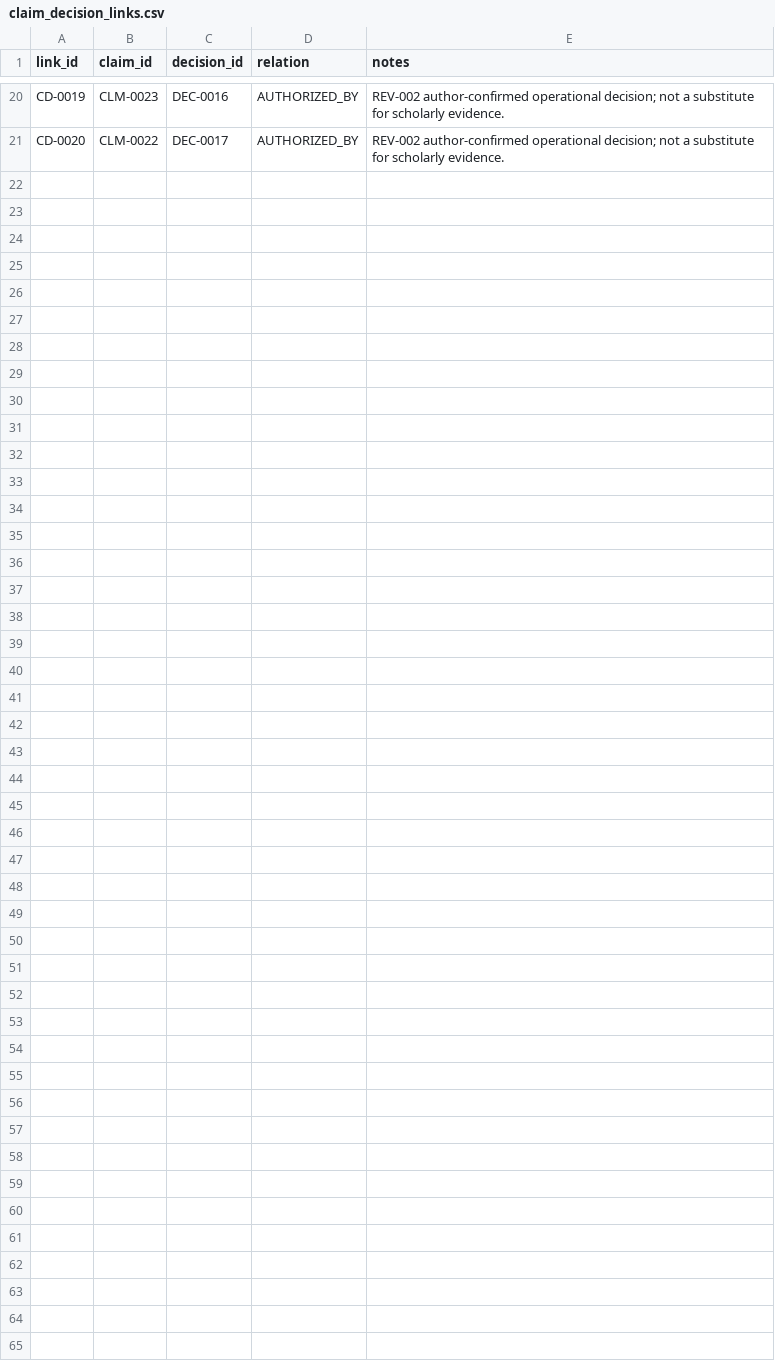
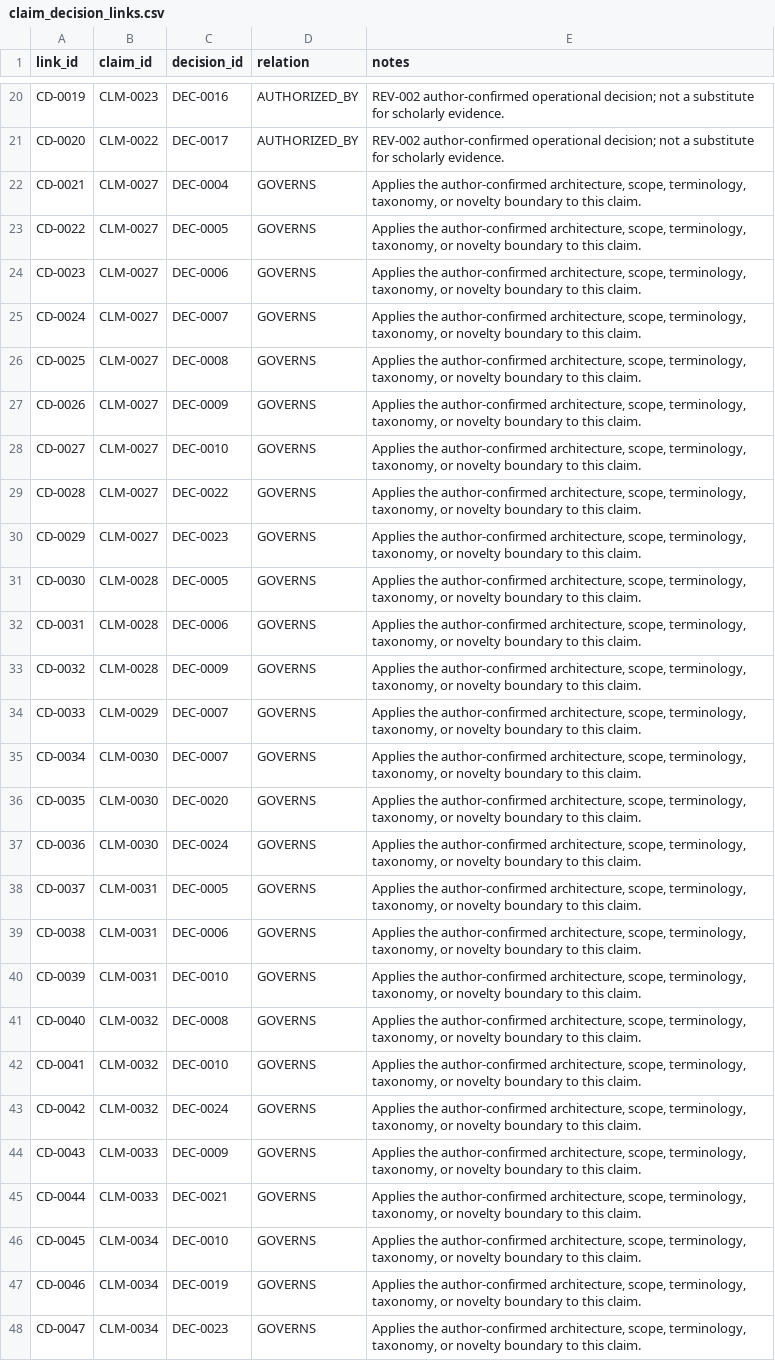
Before and after one commit to dollja/pcc-study-evidence, a CSV file: data/claim_decision_links.csv, drawn as a sheet; only a part is shown, gaps mark what is left out; the diff names each change by its address in the sheet, - before the commit and + after, or states it on an @@ line.

```diff
--- a/data/claim_decision_links.csv
+++ b/data/claim_decision_links.csv
+row 22: CD-0021 | CLM-0027 | DEC-0004 | GOVERNS | Applies the author-confirmed architecture, scope, terminology, taxonomy, or novelty boundary to this claim.
+row 23: CD-0022 | CLM-0027 | DEC-0005 | GOVERNS | Applies the author-confirmed architecture, scope, terminology, taxonomy, or novelty boundary to this claim.
+row 24: CD-0023 | CLM-0027 | DEC-0006 | GOVERNS | Applies the author-confirmed architecture, scope, terminology, taxonomy, or novelty boundary to this claim.
+row 25: CD-0024 | CLM-0027 | DEC-0007 | GOVERNS | Applies the author-confirmed architecture, scope, terminology, taxonomy, or novelty boundary to this claim.
+row 26: CD-0025 | CLM-0027 | DEC-0008 | GOVERNS | Applies the author-confirmed architecture, scope, terminology, taxonomy, or novelty boundary to this claim.
+row 27: CD-0026 | CLM-0027 | DEC-0009 | GOVERNS | Applies the author-confirmed architecture, scope, terminology, taxonomy, or novelty boundary to this claim.
+row 28: CD-0027 | CLM-0027 | DEC-0010 | GOVERNS | Applies the author-confirmed architecture, scope, terminology, taxonomy, or novelty boundary to this claim.
+row 29: CD-0028 | CLM-0027 | DEC-0022 | GOVERNS | Applies the author-confirmed architecture, scope, terminology, taxonomy, or novelty boundary to this claim.
+row 30: CD-0029 | CLM-0027 | DEC-0023 | GOVERNS | Applies the author-confirmed architecture, scope, terminology, taxonomy, or novelty boundary to this claim.
+row 31: CD-0030 | CLM-0028 | DEC-0005 | GOVERNS | Applies the author-confirmed architecture, scope, terminology, taxonomy, or novelty boundary to this claim.
+row 32: CD-0031 | CLM-0028 | DEC-0006 | GOVERNS | Applies the author-confirmed architecture, scope, terminology, taxonomy, or novelty boundary to this claim.
+row 33: CD-0032 | CLM-0028 | DEC-0009 | GOVERNS | Applies the author-confirmed architecture, scope, terminology, taxonomy, or novelty boundary to this claim.
+row 34: CD-0033 | CLM-0029 | DEC-0007 | GOVERNS | Applies the author-confirmed architecture, scope, terminology, taxonomy, or novelty boundary to this claim.
+row 35: CD-0034 | CLM-0030 | DEC-0007 | GOVERNS | Applies the author-confirmed architecture, scope, terminology, taxonomy, or novelty boundary to this claim.
+row 36: CD-0035 | CLM-0030 | DEC-0020 | GOVERNS | Applies the author-confirmed architecture, scope, terminology, taxonomy, or novelty boundary to this claim.
+row 37: CD-0036 | CLM-0030 | DEC-0024 | GOVERNS | Applies the author-confirmed architecture, scope, terminology, taxonomy, or novelty boundary to this claim.
+row 38: CD-0037 | CLM-0031 | DEC-0005 | GOVERNS | Applies the author-confirmed architecture, scope, terminology, taxonomy, or novelty boundary to this claim.
+row 39: CD-0038 | CLM-0031 | DEC-0006 | GOVERNS | Applies the author-confirmed architecture, scope, terminology, taxonomy, or novelty boundary to this claim.
+row 40: CD-0039 | CLM-0031 | DEC-0010 | GOVERNS | Applies the author-confirmed architecture, scope, terminology, taxonomy, or novelty boundary to this claim.
+row 41: CD-0040 | CLM-0032 | DEC-0008 | GOVERNS | Applies the author-confirmed architecture, scope, terminology, taxonomy, or novelty boundary to this claim.
+row 42: CD-0041 | CLM-0032 | DEC-0010 | GOVERNS | Applies the author-confirmed architecture, scope, terminology, taxonomy, or novelty boundary to this claim.
+row 43: CD-0042 | CLM-0032 | DEC-0024 | GOVERNS | Applies the author-confirmed architecture, scope, terminology, taxonomy, or novelty boundary to this claim.
+row 44: CD-0043 | CLM-0033 | DEC-0009 | GOVERNS | Applies the author-confirmed architecture, scope, terminology, taxonomy, or novelty boundary to this claim.
+row 45: CD-0044 | CLM-0033 | DEC-0021 | GOVERNS | Applies the author-confirmed architecture, scope, terminology, taxonomy, or novelty boundary to this claim.
+row 46: CD-0045 | CLM-0034 | DEC-0010 | GOVERNS | Applies the author-confirmed architecture, scope, terminology, taxonomy, or novelty boundary to this claim.
+row 47: CD-0046 | CLM-0034 | DEC-0019 | GOVERNS | Applies the author-confirmed architecture, scope, terminology, taxonomy, or novelty boundary to this claim.
+row 48: CD-0047 | CLM-0034 | DEC-0023 | GOVERNS | Applies the author-confirmed architecture, scope, terminology, taxonomy, or novelty boundary to this claim.
```
Also changed, not shown: data/claims.csv, data/decisions.csv, 2 other files.
